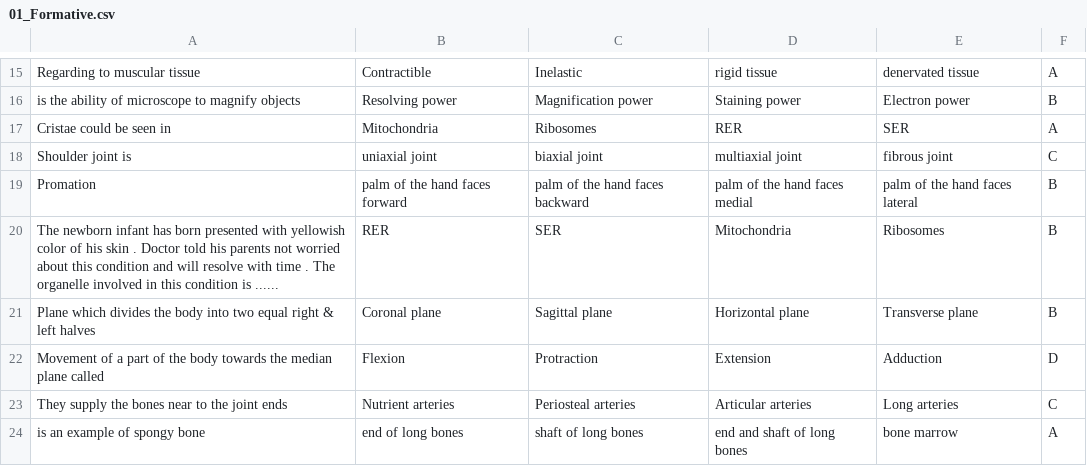
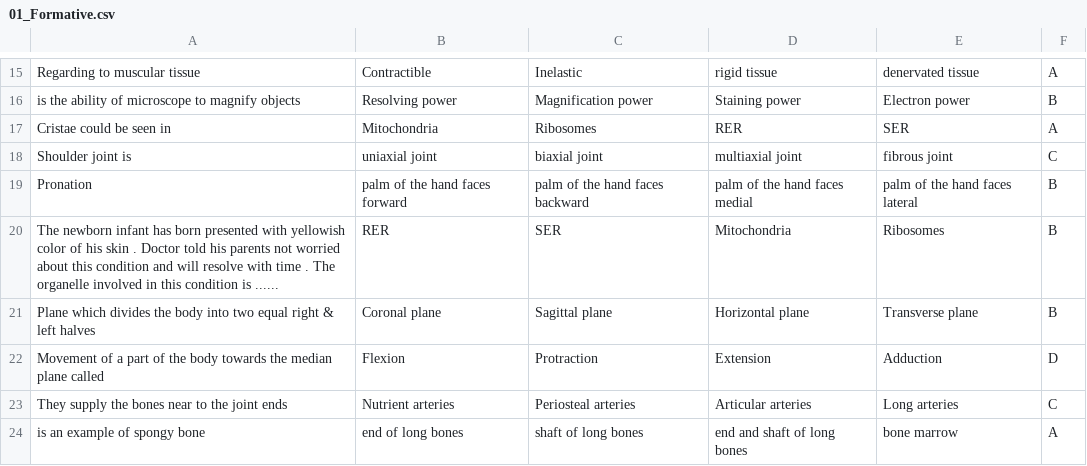
Before and after one commit to zyad237/telegram_bot_Medical, a CSV file: data/year_1/term_1/block_1/formative/weekly/01_Formative.csv, drawn as a sheet; only a part is shown, gaps mark what is left out; the diff covers the shown part only.

```diff
--- a/data/year_1/term_1/block_1/formative/weekly/01_Formative.csv
+++ b/data/year_1/term_1/block_1/formative/weekly/01_Formative.csv
@@ -18,3 +18,3 @@ Cristae could be seen in,Mitochondria,Ribosomes,RER,SER,A
 Shoulder joint is,uniaxial joint,biaxial joint,multiaxial joint,fibrous joint,C
-Promation,palm of the hand faces forward,palm of the hand faces backward,palm of the hand faces medial,palm of the hand faces lateral,B
+Pronation,palm of the hand faces forward,palm of the hand faces backward,palm of the hand faces medial,palm of the hand faces lateral,B
 The newborn infant has born presented with yellowish color of his skin . Doctor told his parents not worried about this condition and will resolve with time . The organelle involved in this condition is ......,RER,SER,Mitochondria,Ribosomes,B
```
Also changed, not shown: 18 removed rows and 1 edited cell elsewhere in this file, data/year_1/term_1/block_1/formative/weekly/02_Formative.csv, 1 other file.
